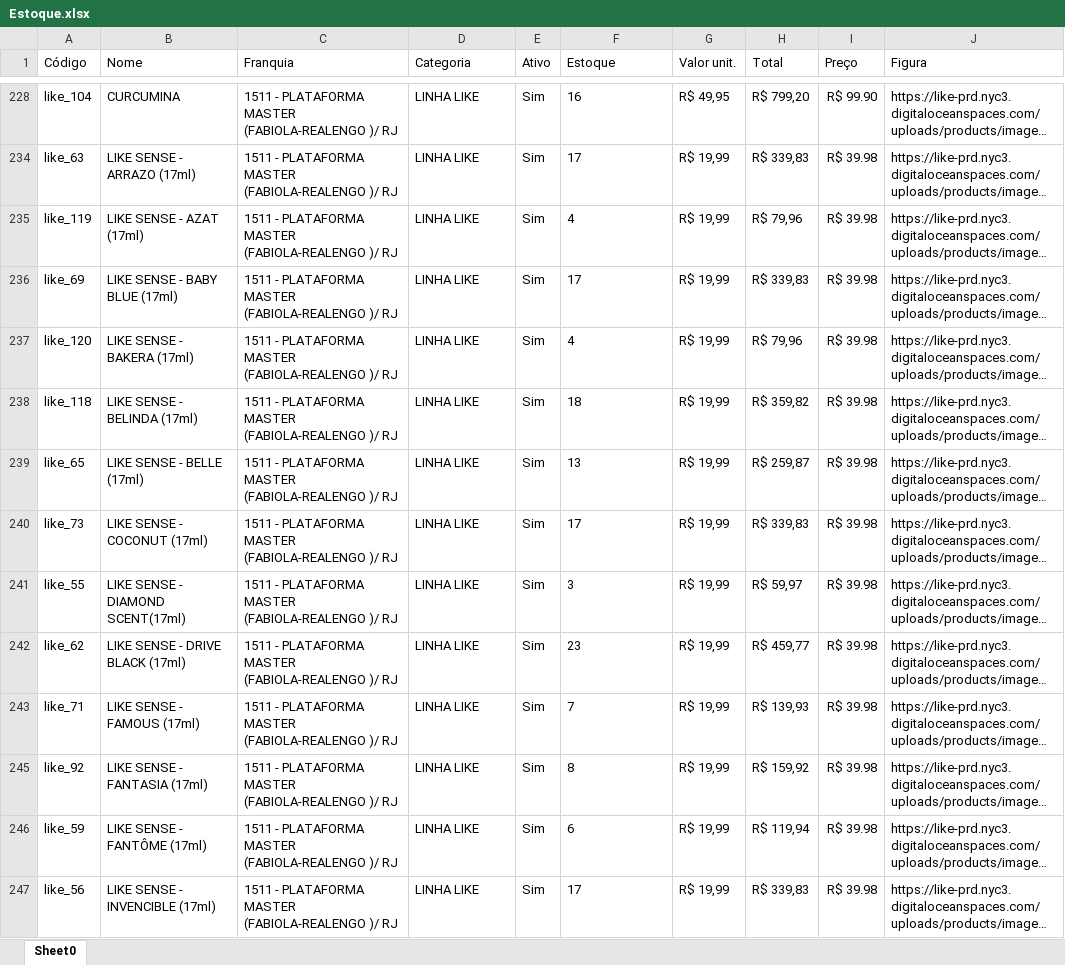
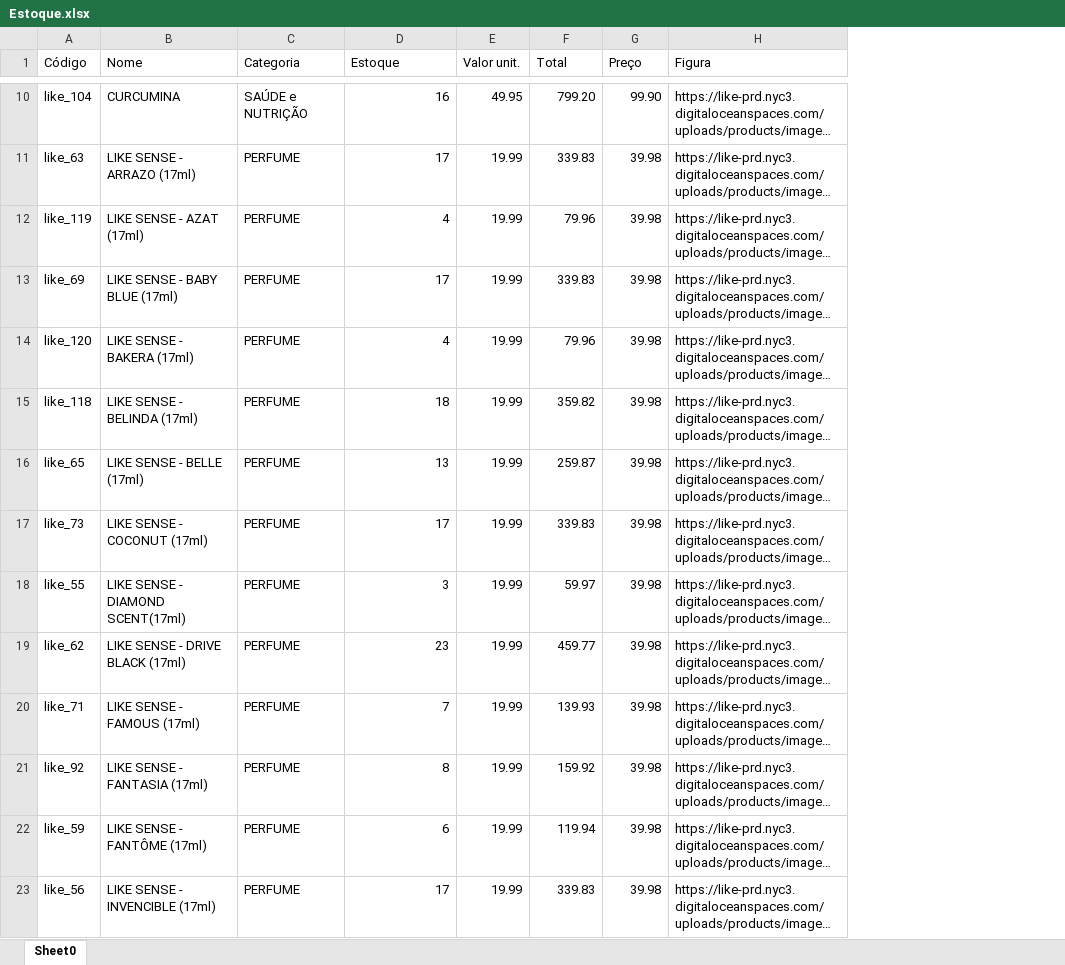
Before and after one commit to dxspimentel/AtlLikeRJ, an Excel workbook: Estoque.xlsx, sheet Sheet0, drawn as a sheet; only a part is shown, gaps mark what is left out; long unchanged cells end in …; values as stored, in another font and other column widths than the file's, no borders; table styles not drawn; removed rows and columns are numbered as before the commit, all else as after; the diff covers the shown part only; the diff names each change by its address in the sheet, - before the commit and + after, or states it on an @@ line.

```diff
--- a/Estoque.xlsx (sheet Sheet0)
+++ b/Estoque.xlsx (sheet Sheet0)
-column C (Franquia), rows 228-247: all 1511 - PLATAFORMA MASTER (FABIOLA-REALENGO )/ RJ
-column E (Ativo), rows 228-247: all Sim
-C10 (Categoria): LINHA LIKE
+C10 (Categoria): SAÚDE e NUTRIÇÃO
-D10:D23 alignment: left
+D10:D23 alignment: right
-E10 (Valor unit.): R$ 49,95
+E10 (Valor unit.): 49.95
-F10 (Total): R$ 799,20
+F10 (Total): 799.20
-G10 (Preço): R$ 99.90
+G10 (Preço): 99.90
-C11:C23 (Categoria): LINHA LIKE
+C11:C23 (Categoria): PERFUME
-E11:E23 (Valor unit.): R$ 19,99
+E11:E23 (Valor unit.): 19.99
-F11 (Total): R$ 339,83
+F11 (Total): 339.83
-G11:G23 (Preço): R$ 39.98
+G11:G23 (Preço): 39.98
-F12 (Total): R$ 79,96
+F12 (Total): 79.96
-F13 (Total): R$ 339,83
+F13 (Total): 339.83
-F14 (Total): R$ 79,96
+F14 (Total): 79.96
-F15 (Total): R$ 359,82
+F15 (Total): 359.82
-F16 (Total): R$ 259,87
+F16 (Total): 259.87
-F17 (Total): R$ 339,83
+F17 (Total): 339.83
-F18 (Total): R$ 59,97
+F18 (Total): 59.97
-F19 (Total): R$ 459,77
+F19 (Total): 459.77
-F20 (Total): R$ 139,93
+F20 (Total): 139.93
-F21 (Total): R$ 159,92
+F21 (Total): 159.92
-F22 (Total): R$ 119,94
+F22 (Total): 119.94
-F23 (Total): R$ 339,83
+F23 (Total): 339.83
```
Also changed, not shown: 200 edited cells and cell formats elsewhere in this sheet, hidden cells.
